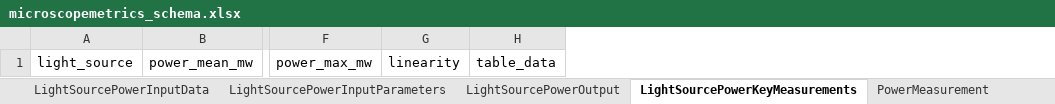
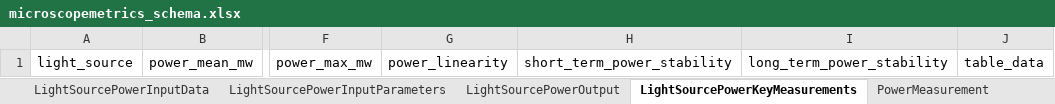
Before and after one commit to juliomateoslangerak/microscopemetrics-schema, an Excel workbook: project/excel/microscopemetrics_schema.xlsx, sheet LightSourcePowerKeyMeasurements, drawn as a sheet; only a part is shown, gaps mark what is left out; values as stored, in another font and other column widths than the file's, no borders; removed rows and columns are numbered as before the commit, all else as after; the diff names each change by its address in the sheet, - before the commit and + after, or states it on an @@ line.

Commit message:
Renamed linearity to power_linearity Added short_term_power_stability and long_term_power_stability

```diff
--- a/project/excel/microscopemetrics_schema.xlsx (sheet LightSourcePowerKeyMeasurements)
+++ b/project/excel/microscopemetrics_schema.xlsx (sheet LightSourcePowerKeyMeasurements)
-column G, row 1: linearity
+column G, row 1: power_linearity
+column H, row 1: short_term_power_stability
+column I, row 1: long_term_power_stability
```
Also changed, not shown: 12 other files.
